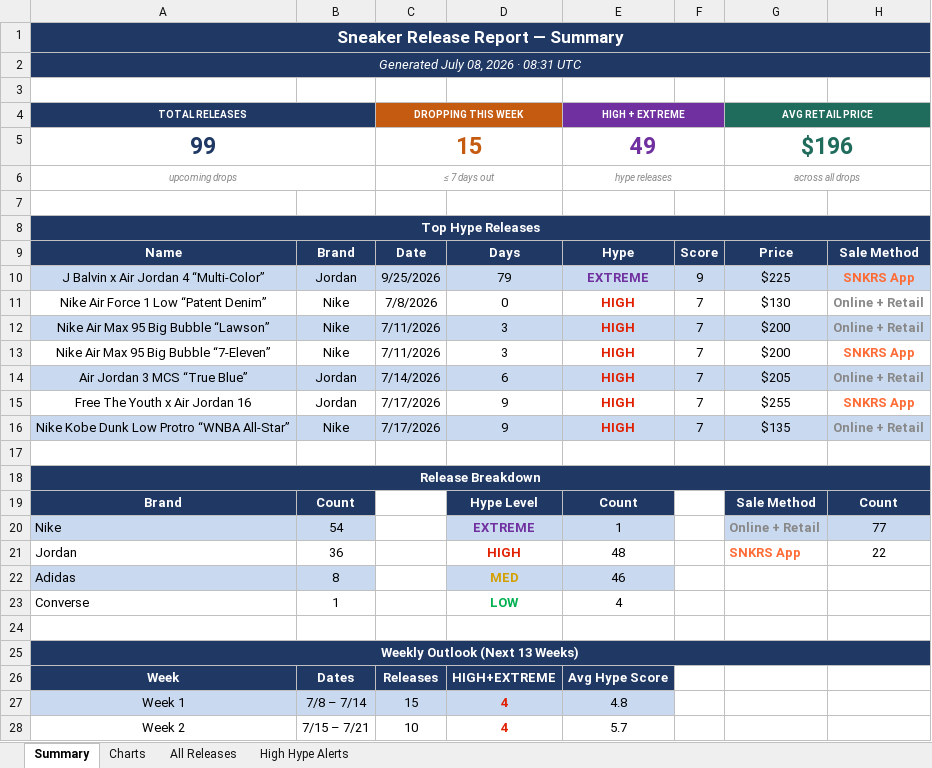
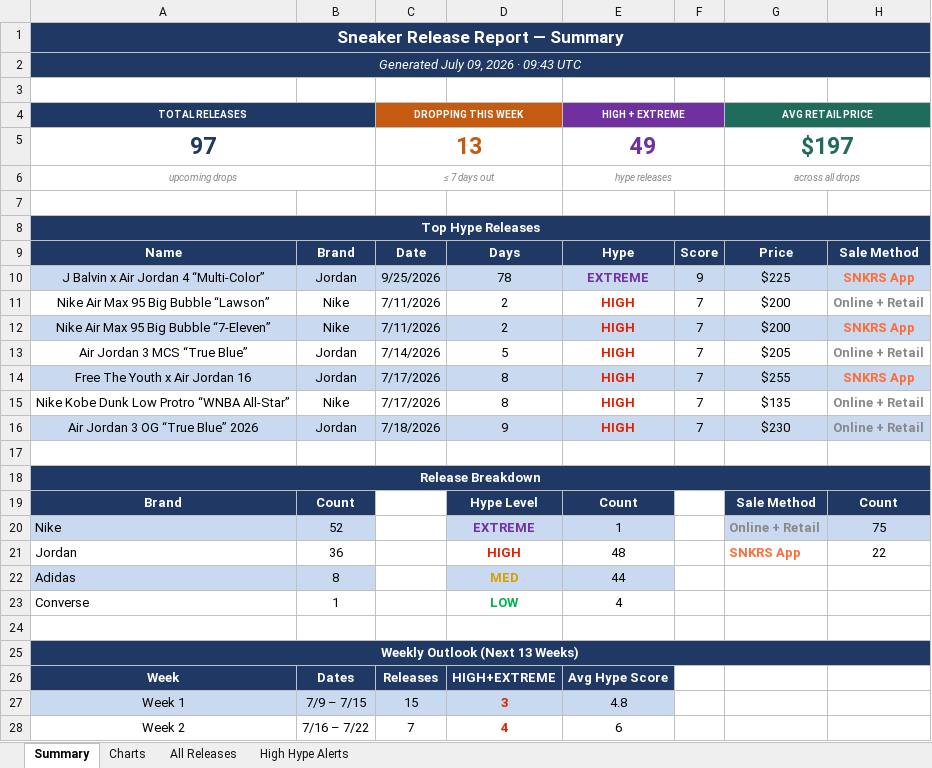
Before and after one commit to lordnader2002-sudo/Shoe-Tracker-v2, an Excel workbook: docs/data/sneaker_releases.xlsx, sheet Summary, drawn as a sheet; only a part is shown; values as stored, in another font and other column widths than the file's, no borders; removed rows and columns are numbered as before the commit, all else as after; the diff covers the shown part only; the diff names each change by its address in the sheet, - before the commit and + after, or states it on an @@ line.

```diff
--- a/docs/data/sneaker_releases.xlsx (sheet Summary)
+++ b/docs/data/sneaker_releases.xlsx (sheet Summary)
-A2 (TOTAL RELEASES): Generated July 08, 2026 · 08:31 UTC
+A2 (TOTAL RELEASES): Generated July 09, 2026 · 09:43 UTC
-row 5: 99 |  | 15 |  | 49 |  | $196
+row 5: 97 |  | 13 |  | 49 |  | $197
-D10: 79
+D10: 78
-row 11: Nike Air Force 1 Low “Patent Denim” | Nike | 7/8/2026 | 0 | HIGH | 7 | $130 | Online + Retail
-A11:H11 fill: #C9D9EF
+A11:H11 fill: none
-D11:D12: 3
+D11:D12: 2
-A12:H12 fill: none
+A12:H12 fill: #C9D9EF
-A13:H13 fill: #C9D9EF
+A13:H13 fill: none
-D13: 6
+D13: 5
-A14:H14 fill: none
+A14:H14 fill: #C9D9EF
-D14:D15: 9
+D14:D15: 8
-A15:H15 fill: #C9D9EF
+A15:H15 fill: none
+row 16: Air Jordan 3 OG “True Blue” 2026 | Jordan | 7/18/2026 | 9 | HIGH | 7 | $230 | Online + Retail
-B20: 54
+B20: 52
-H20: 77
+H20: 75
-E22 (HIGH + EXTREME): 46
+E22 (HIGH + EXTREME): 44
-B27: 7/8 – 7/14
+B27: 7/9 – 7/15
-D27: 4
+D27: 3
-B28: 7/15 – 7/21
+B28: 7/16 – 7/22
-C28 (DROPPING THIS WEEK): 10
+C28 (DROPPING THIS WEEK): 7
-E28 (HIGH + EXTREME): 5.7
+E28 (HIGH + EXTREME): 6
```
Also changed, not shown: 26 edited cells elsewhere in this sheet, sheet All Releases, sheet High Hype Alerts, sheet Charts, reports/sneaker_releases.xlsx, 1 other file.
